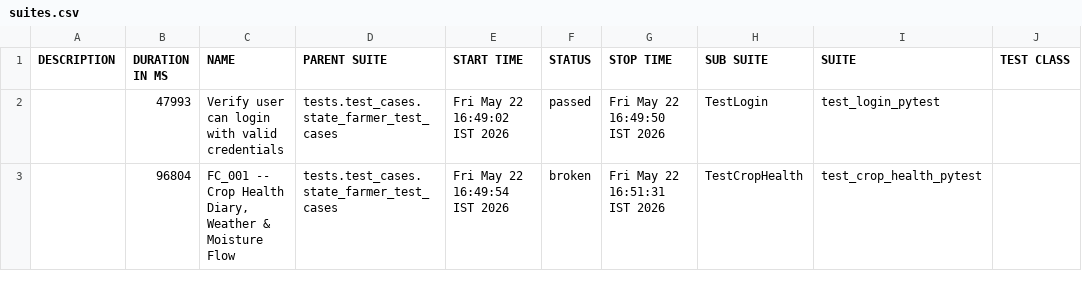
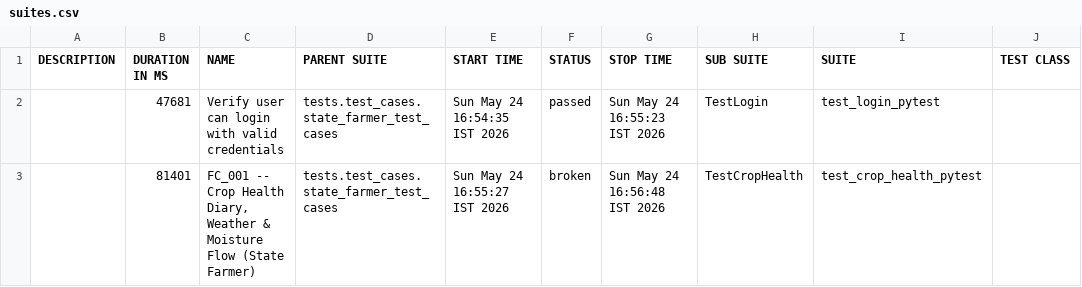
Before and after one commit to Pramodpulicherla-279/test-automation-platform, a CSV file: allure-report/data/suites.csv, drawn as a sheet; only a part is shown; the diff names each change by its address in the sheet, - before the commit and + after, or states it on an @@ line.

Commit message:
allure-report-9238d364

```diff
--- a/allure-report/data/suites.csv
+++ b/allure-report/data/suites.csv
-B2 (DURATION IN MS): 47993
+B2 (DURATION IN MS): 47681
-E2 (START TIME): Fri May 22 16:49:02 IST 2026
+E2 (START TIME): Sun May 24 16:54:35 IST 2026
-G2 (STOP TIME): Fri May 22 16:49:50 IST 2026
+G2 (STOP TIME): Sun May 24 16:55:23 IST 2026
-B3 (DURATION IN MS): 96804
+B3 (DURATION IN MS): 81401
-C3 (NAME): …Moisture Flow
+C3 (NAME): …Moisture Flow (State Farmer)
-E3 (START TIME): Fri May 22 16:49:54 IST 2026
+E3 (START TIME): Sun May 24 16:55:27 IST 2026
-G3 (STOP TIME): Fri May 22 16:51:31 IST 2026
+G3 (STOP TIME): Sun May 24 16:56:48 IST 2026
```
Also changed, not shown: 37 other files.
